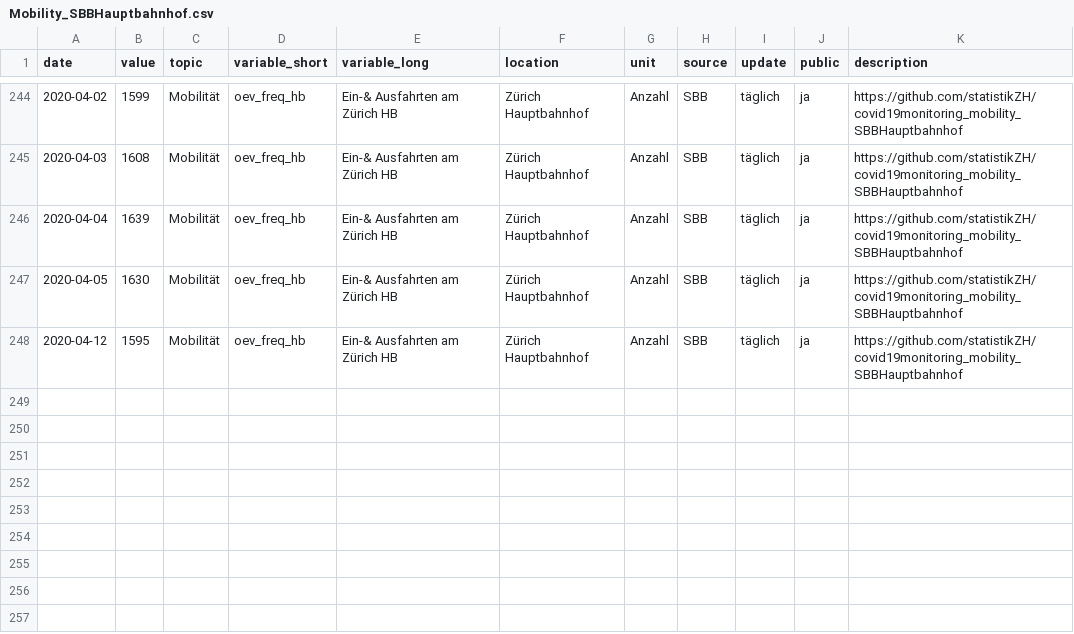
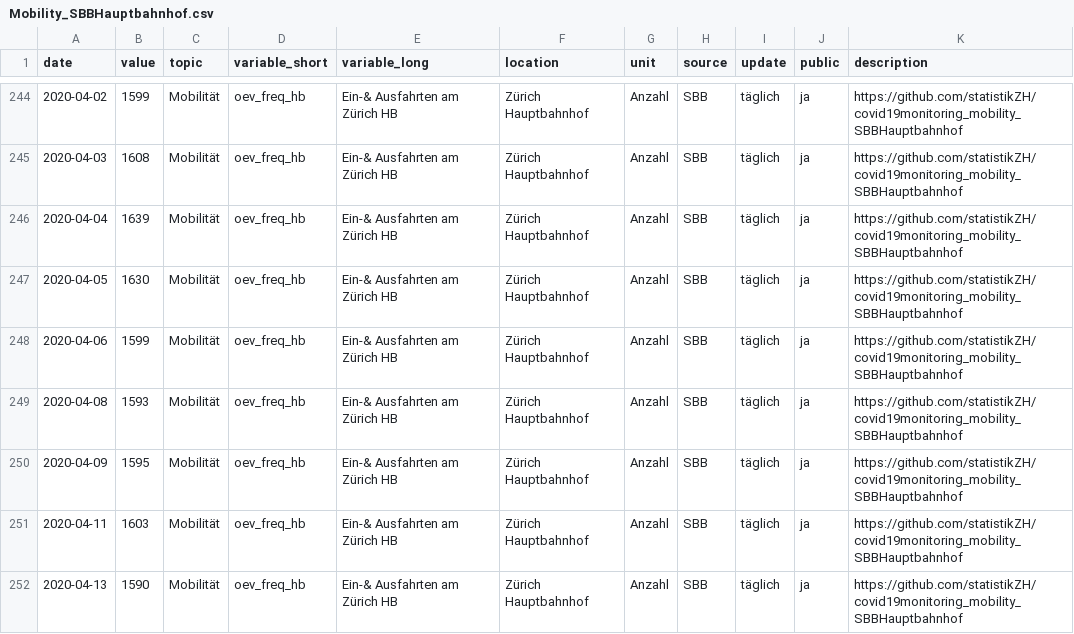
Before and after one commit to statistikZH/covid19monitoring_mobility_SBBHauptbahnhof, a CSV file: Mobility_SBBHauptbahnhof.csv, drawn as a sheet; only a part is shown, gaps mark what is left out.

```diff
--- a/Mobility_SBBHauptbahnhof.csv
+++ b/Mobility_SBBHauptbahnhof.csv
@@ -247,2 +247,6 @@
 2020-04-05,1630,"Mobilität","oev_freq_hb","Ein-& Ausfahrten am Zürich HB","Zürich Hauptbahnhof","Anzahl","SBB","täglich","ja","https://github.com/statistikZH/covid19monitoring_mobility_SBBHauptbahnhof"
-2020-04-12,1595,"Mobilität","oev_freq_hb","Ein-& Ausfahrten am Zürich HB","Zürich Hauptbahnhof","Anzahl","SBB","täglich","ja","https://github.com/statistikZH/covid19monitoring_mobility_SBBHauptbahnhof"
+2020-04-06,1599,"Mobilität","oev_freq_hb","Ein-& Ausfahrten am Zürich HB","Zürich Hauptbahnhof","Anzahl","SBB","täglich","ja","https://github.com/statistikZH/covid19monitoring_mobility_SBBHauptbahnhof"
+2020-04-08,1593,"Mobilität","oev_freq_hb","Ein-& Ausfahrten am Zürich HB","Zürich Hauptbahnhof","Anzahl","SBB","täglich","ja","https://github.com/statistikZH/covid19monitoring_mobility_SBBHauptbahnhof"
+2020-04-09,1595,"Mobilität","oev_freq_hb","Ein-& Ausfahrten am Zürich HB","Zürich Hauptbahnhof","Anzahl","SBB","täglich","ja","https://github.com/statistikZH/covid19monitoring_mobility_SBBHauptbahnhof"
+2020-04-11,1603,"Mobilität","oev_freq_hb","Ein-& Ausfahrten am Zürich HB","Zürich Hauptbahnhof","Anzahl","SBB","täglich","ja","https://github.com/statistikZH/covid19monitoring_mobility_SBBHauptbahnhof"
+2020-04-13,1590,"Mobilität","oev_freq_hb","Ein-& Ausfahrten am Zürich HB","Zürich Hauptbahnhof","Anzahl","SBB","täglich","ja","https://github.com/statistikZH/covid19monitoring_mobility_SBBHauptbahnhof"
```
